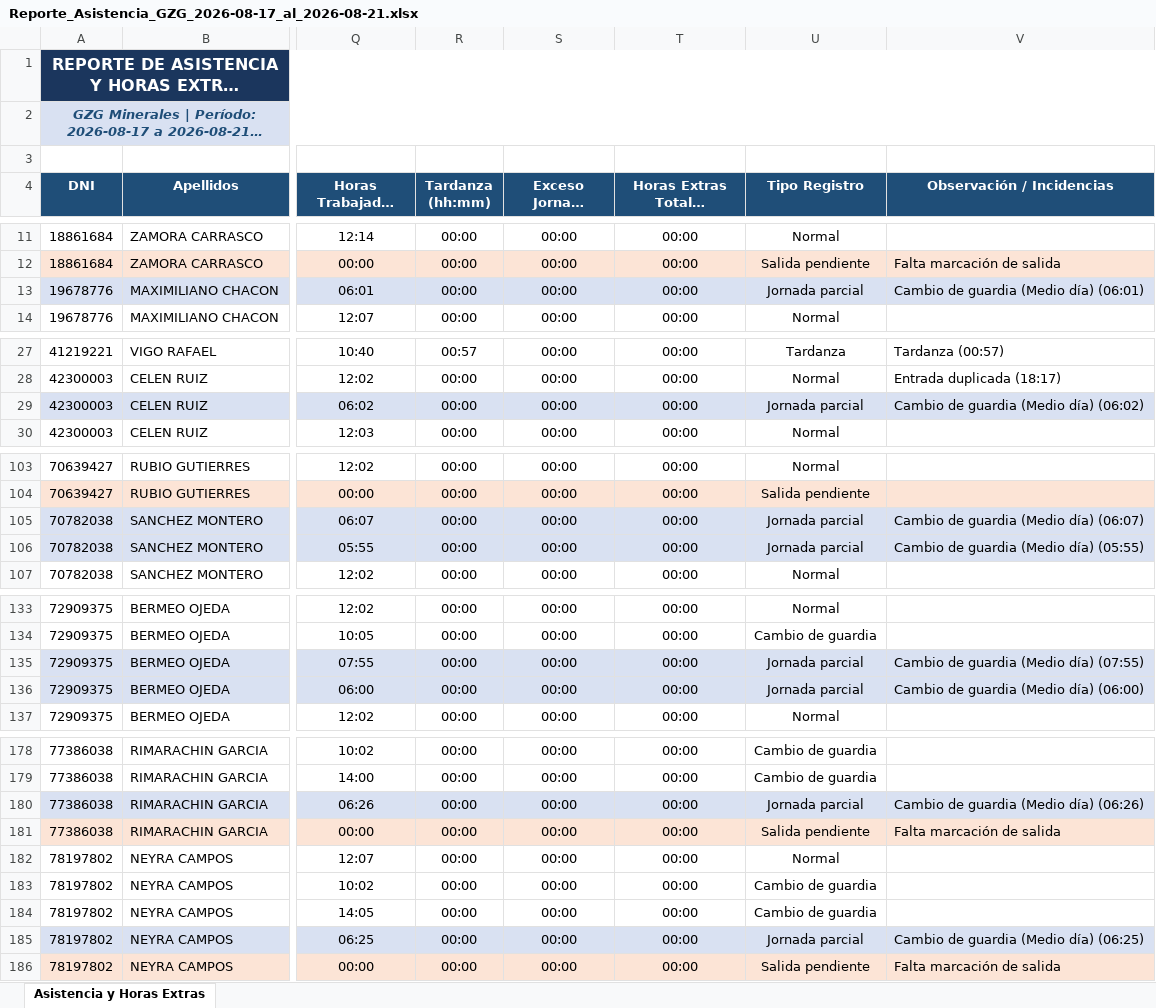
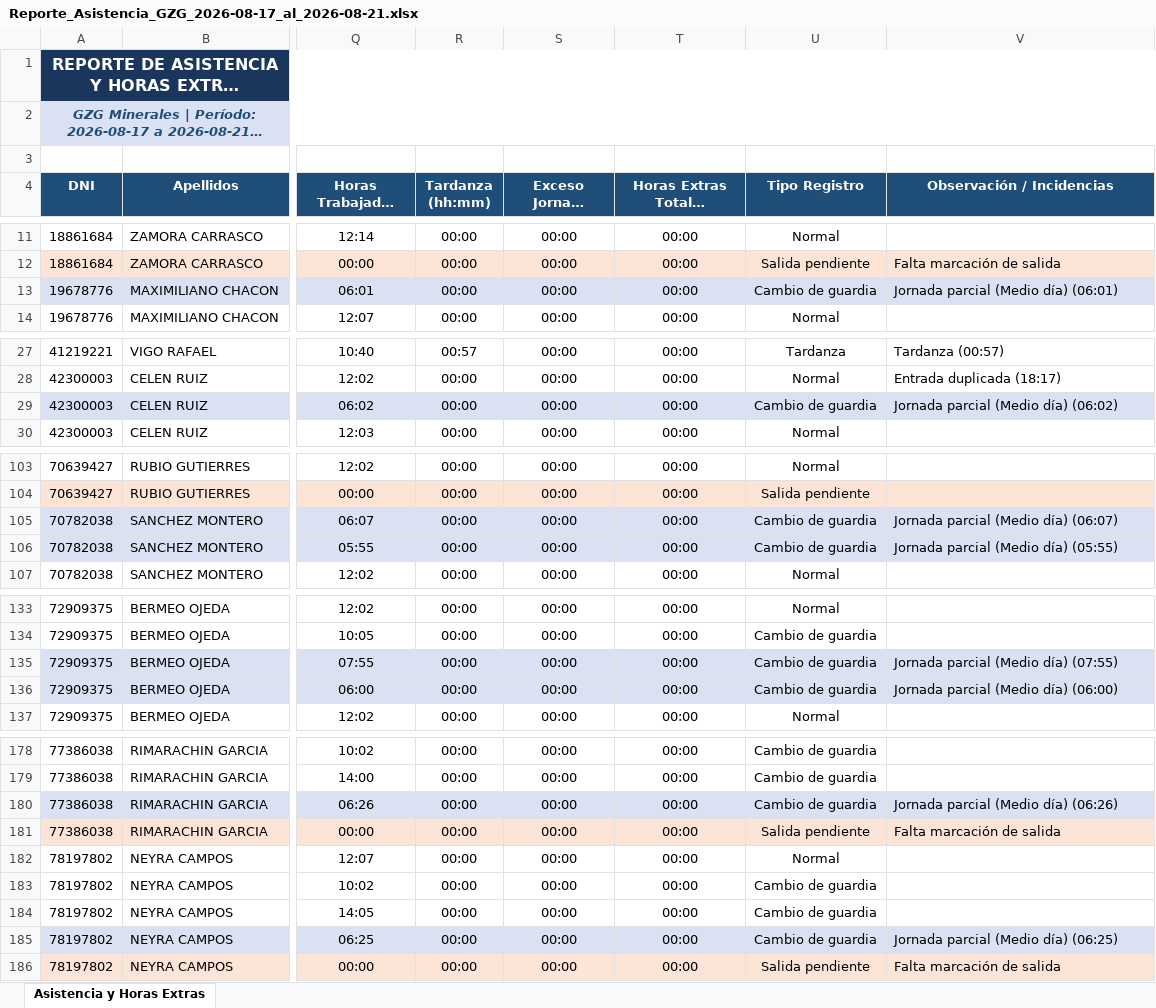
Before and after one commit to gzg2026-hub/Sistema_Asistencia_GZG, an Excel workbook: Reporte_Asistencia_GZG_2026-08-17_al_2026-08-21.xlsx, sheet Asistencia y Horas Extras, drawn as a sheet; only a part is shown, gaps mark what is left out; long unchanged cells end in …; values as stored, in another font and other column widths than the file's, no borders; the diff covers the shown part only; the diff names each change by its address in the sheet, - before the commit and + after, or states it on an @@ line.

Commit message:
fix: Set Column U to Cambio de guardia and Column V to Jornada parcial (Medio dia) (hh:mm)

```diff
--- a/Reporte_Asistencia_GZG_2026-08-17_al_2026-08-21.xlsx (sheet Asistencia y Horas Extras)
+++ b/Reporte_Asistencia_GZG_2026-08-17_al_2026-08-21.xlsx (sheet Asistencia y Horas Extras)
-U13 (Tipo Registro): Jornada parcial
+U13 (Tipo Registro): Cambio de guardia
-V13 (Observación / Incidencias): Cambio de guardia (Medio día) (06:01)
+V13 (Observación / Incidencias): Jornada parcial (Medio día) (06:01)
-U29 (Tipo Registro): Jornada parcial
+U29 (Tipo Registro): Cambio de guardia
-V29 (Observación / Incidencias): Cambio de guardia (Medio día) (06:02)
+V29 (Observación / Incidencias): Jornada parcial (Medio día) (06:02)
-U105:U106 (Tipo Registro): Jornada parcial
+U105:U106 (Tipo Registro): Cambio de guardia
-V105 (Observación / Incidencias): Cambio de guardia (Medio día) (06:07)
+V105 (Observación / Incidencias): Jornada parcial (Medio día) (06:07)
-V106 (Observación / Incidencias): Cambio de guardia (Medio día) (05:55)
+V106 (Observación / Incidencias): Jornada parcial (Medio día) (05:55)
-U135:U136 (Tipo Registro): Jornada parcial
+U135:U136 (Tipo Registro): Cambio de guardia
-V135 (Observación / Incidencias): Cambio de guardia (Medio día) (07:55)
+V135 (Observación / Incidencias): Jornada parcial (Medio día) (07:55)
-V136 (Observación / Incidencias): Cambio de guardia (Medio día) (06:00)
+V136 (Observación / Incidencias): Jornada parcial (Medio día) (06:00)
-U180 (Tipo Registro): Jornada parcial
+U180 (Tipo Registro): Cambio de guardia
-V180 (Observación / Incidencias): Cambio de guardia (Medio día) (06:26)
+V180 (Observación / Incidencias): Jornada parcial (Medio día) (06:26)
-U185 (Tipo Registro): Jornada parcial
+U185 (Tipo Registro): Cambio de guardia
-V185 (Observación / Incidencias): Cambio de guardia (Medio día) (06:25)
+V185 (Observación / Incidencias): Jornada parcial (Medio día) (06:25)
```
Also changed, not shown: 12 edited cells elsewhere in this sheet, 3 other files.
